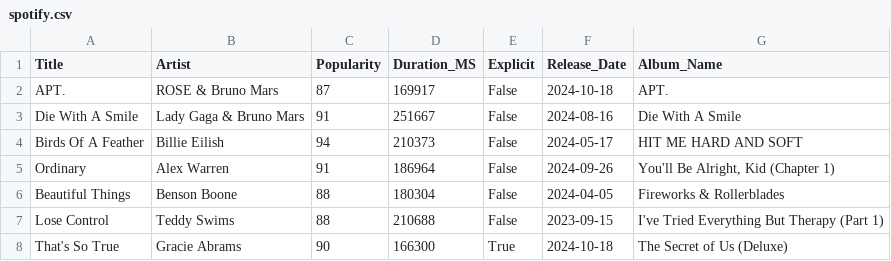
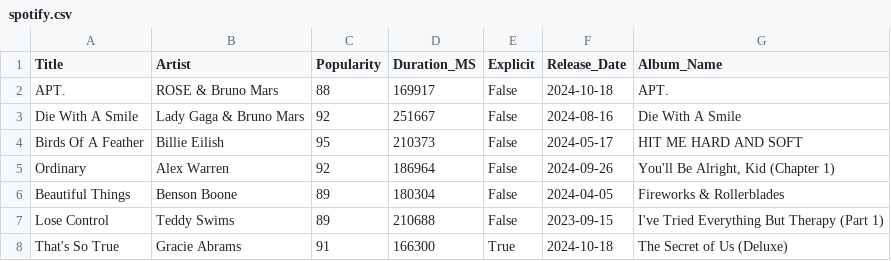
Before and after one commit to 3-av/DS480-Project, a CSV file: spotify.csv, drawn as a sheet.

```diff
--- a/spotify.csv
+++ b/spotify.csv
@@ -1,8 +1,8 @@
 Title,Artist,Popularity,Duration_MS,Explicit,Release_Date,Album_Name
-APT.,ROSE & Bruno Mars,87,169917,False,2024-10-18,APT.
-Die With A Smile,Lady Gaga & Bruno Mars,91,251667,False,2024-08-16,Die With A Smile
-Birds Of A Feather,Billie Eilish,94,210373,False,2024-05-17,HIT ME HARD AND SOFT
-Ordinary,Alex Warren,91,186964,False,2024-09-26,"You'll Be Alright, Kid (Chapter 1)"
-Beautiful Things,Benson Boone,88,180304,False,2024-04-05,Fireworks & Rollerblades
-Lose Control,Teddy Swims,88,210688,False,2023-09-15,I've Tried Everything But Therapy (Part 1)
-That's So True,Gracie Abrams,90,166300,True,2024-10-18,The Secret of Us (Deluxe)
+APT.,ROSE & Bruno Mars,88,169917,False,2024-10-18,APT.
+Die With A Smile,Lady Gaga & Bruno Mars,92,251667,False,2024-08-16,Die With A Smile
+Birds Of A Feather,Billie Eilish,95,210373,False,2024-05-17,HIT ME HARD AND SOFT
+Ordinary,Alex Warren,92,186964,False,2024-09-26,"You'll Be Alright, Kid (Chapter 1)"
+Beautiful Things,Benson Boone,89,180304,False,2024-04-05,Fireworks & Rollerblades
+Lose Control,Teddy Swims,89,210688,False,2023-09-15,I've Tried Everything But Therapy (Part 1)
+That's So True,Gracie Abrams,91,166300,True,2024-10-18,The Secret of Us (Deluxe)
```
Also changed, not shown: metrics.csv, 5 other files.
